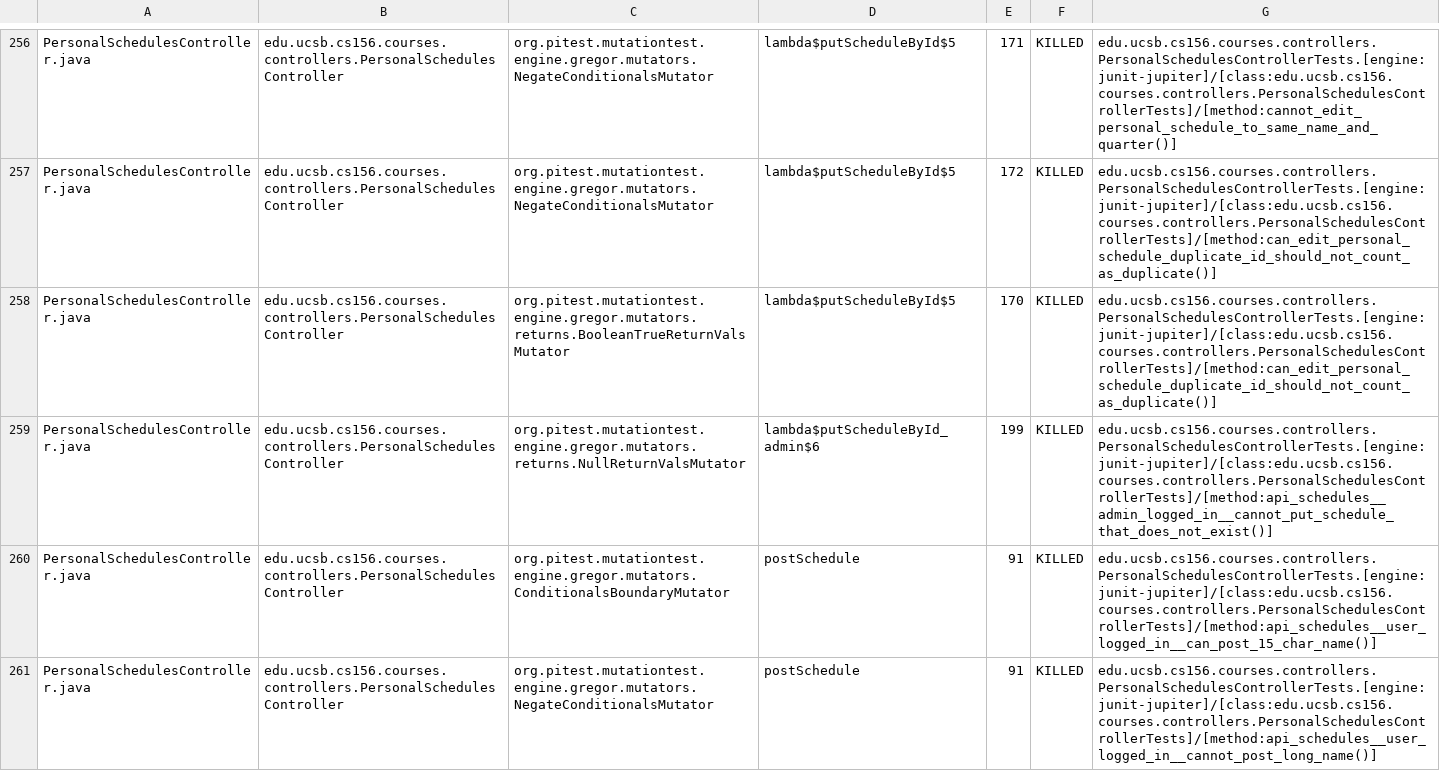
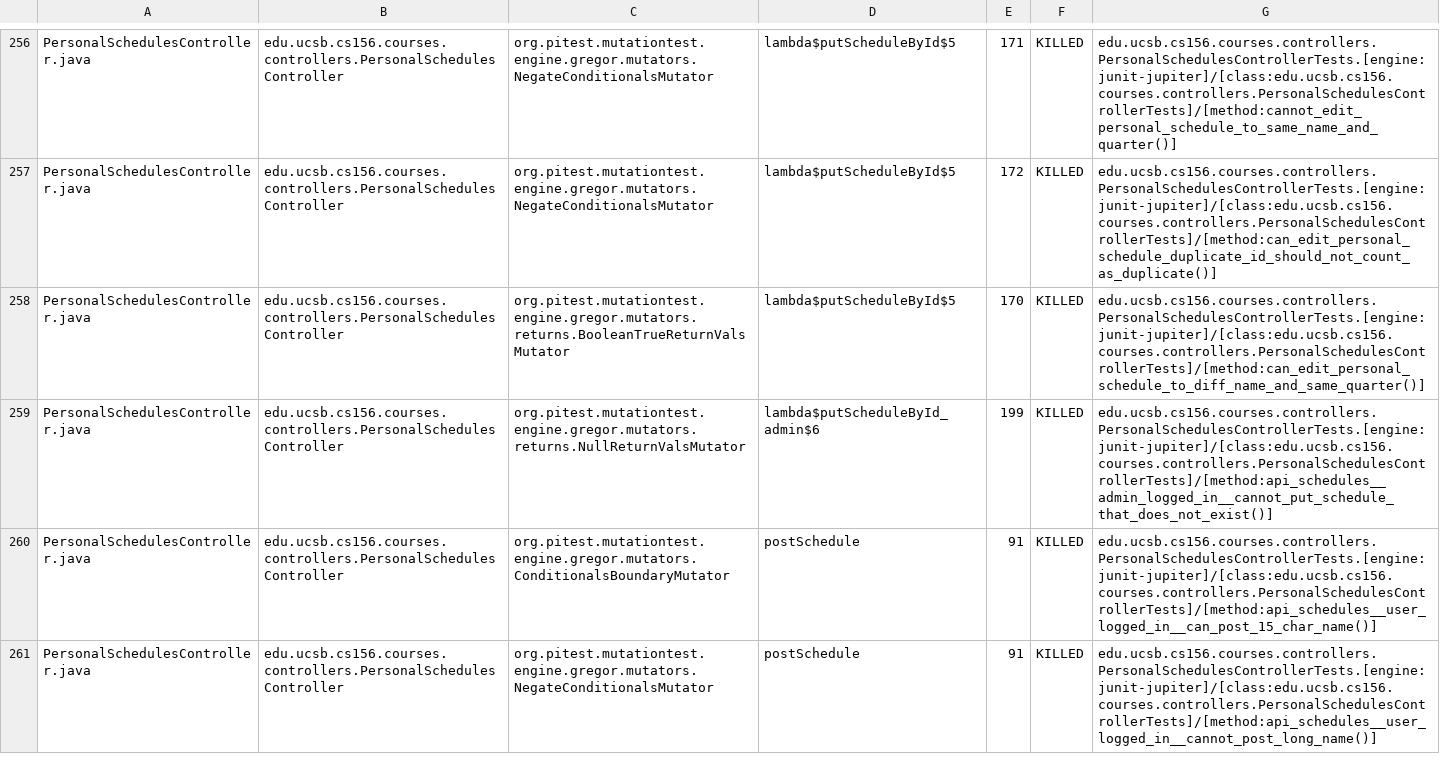
Before and after one commit to ucsb-cs156-f25/proj-courses-f25-01, a CSV file: pitest/mutations.csv, drawn as a sheet; only a part is shown, gaps mark what is left out; the diff covers the shown part only.

Commit message:
Deploying to gh-pages from @ ucsb-cs156-f25/proj-courses-f25-01@77a9cc57776e776fc48e0f298f5cf1db1c21583e 🚀

```diff
--- a/pitest/mutations.csv
+++ b/pitest/mutations.csv
@@ -257,3 +257,3 @@ PersonalSchedulesController.java,edu.ucsb.cs156.courses.controllers.PersonalSche
 PersonalSchedulesController.java,edu.ucsb.cs156.courses.controllers.PersonalSchedulesController,org.pitest.mutationtest.engine.gregor.mutators.NegateConditionalsMutator,lambda$putScheduleById$5,172,KILLED,edu.ucsb.cs156.courses.controllers.PersonalSchedulesControllerTests.[engine:junit-jupiter]/[class:edu.ucsb.cs156.courses.controllers.PersonalSchedulesControllerTests]/[method:can_edit_personal_schedule_duplicate_id_should_not_count_as_duplicate()]
-PersonalSchedulesController.java,edu.ucsb.cs156.courses.controllers.PersonalSchedulesController,org.pitest.mutationtest.engine.gregor.mutators.returns.BooleanTrueReturnValsMutator,lambda$putScheduleById$5,170,KILLED,edu.ucsb.cs156.courses.controllers.PersonalSchedulesControllerTests.[engine:junit-jupiter]/[class:edu.ucsb.cs156.courses.controllers.PersonalSchedulesControllerTests]/[method:can_edit_personal_schedule_duplicate_id_should_not_count_as_duplicate()]
+PersonalSchedulesController.java,edu.ucsb.cs156.courses.controllers.PersonalSchedulesController,org.pitest.mutationtest.engine.gregor.mutators.returns.BooleanTrueReturnValsMutator,lambda$putScheduleById$5,170,KILLED,edu.ucsb.cs156.courses.controllers.PersonalSchedulesControllerTests.[engine:junit-jupiter]/[class:edu.ucsb.cs156.courses.controllers.PersonalSchedulesControllerTests]/[method:can_edit_personal_schedule_to_diff_name_and_same_quarter()]
 PersonalSchedulesController.java,edu.ucsb.cs156.courses.controllers.PersonalSchedulesController,org.pitest.mutationtest.engine.gregor.mutators.returns.NullReturnValsMutator,lambda$putScheduleById_admin$6,199,KILLED,edu.ucsb.cs156.courses.controllers.PersonalSchedulesControllerTests.[engine:junit-jupiter]/[class:edu.ucsb.cs156.courses.controllers.PersonalSchedulesControllerTests]/[method:api_schedules__admin_logged_in__cannot_put_schedule_that_does_not_exist()]
```
Also changed, not shown: 36 edited cells elsewhere in this file, 44 other files.
